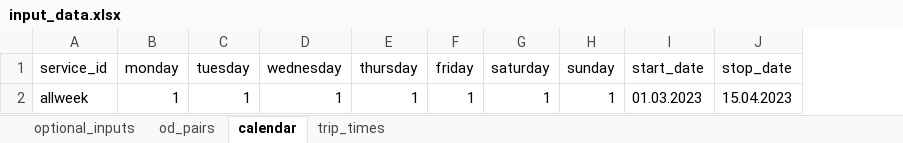
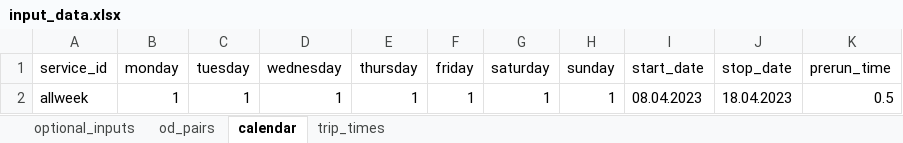
Before and after one commit to Edward-kwabena-Twumasi/orstrafficdata-archiver, an Excel workbook: input/input_data.xlsx, sheet calendar, drawn as a sheet; values as stored, in another font and other column widths than the file's, no borders; the diff names each change by its address in the sheet, - before the commit and + after, or states it on an @@ line.

```diff
--- a/input/input_data.xlsx (sheet calendar)
+++ b/input/input_data.xlsx (sheet calendar)
+column K (prerun_time), row 2: 0.5
-I2 (start_date): 01.03.2023
+I2 (start_date): 08.04.2023
-J2 (stop_date): 15.04.2023
+J2 (stop_date): 18.04.2023
```
Also changed, not shown: sheet od_pairs, sheet trip_times, 5 other files.
